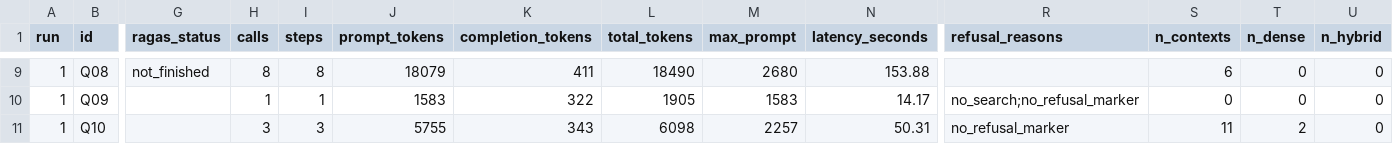
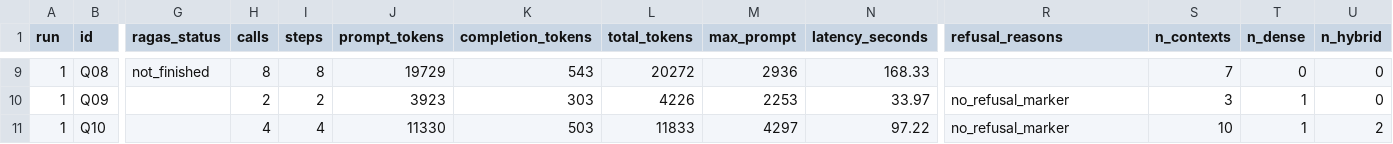
Before and after one commit to NicholasSouth/CTXH_Assistant, a CSV file: results/eval_per_question.csv, drawn as a sheet; only a part is shown, gaps mark what is left out; the diff covers the shown part only; the diff names each change by its address in the sheet, - before the commit and + after, or states it on an @@ line.

```diff
--- a/results/eval_per_question.csv
+++ b/results/eval_per_question.csv
-J9 (prompt_tokens): 18079
+J9 (prompt_tokens): 19729
-K9 (completion_tokens): 411
+K9 (completion_tokens): 543
-L9 (total_tokens): 18490
+L9 (total_tokens): 20272
-M9 (max_prompt): 2680
+M9 (max_prompt): 2936
-N9 (latency_seconds): 153.88
+N9 (latency_seconds): 168.33
-S9 (n_contexts): 6
+S9 (n_contexts): 7
-H10 (calls): 1
+H10 (calls): 2
-I10 (steps): 1
+I10 (steps): 2
-J10 (prompt_tokens): 1583
+J10 (prompt_tokens): 3923
-K10 (completion_tokens): 322
+K10 (completion_tokens): 303
-L10 (total_tokens): 1905
+L10 (total_tokens): 4226
-M10 (max_prompt): 1583
+M10 (max_prompt): 2253
-N10 (latency_seconds): 14.17
+N10 (latency_seconds): 33.97
-R10 (refusal_reasons): no_search;no_refusal_marker
+R10 (refusal_reasons): no_refusal_marker
-S10 (n_contexts): 0
+S10 (n_contexts): 3
-T10 (n_dense): 0
+T10 (n_dense): 1
-H11 (calls): 3
+H11 (calls): 4
-I11 (steps): 3
+I11 (steps): 4
-J11 (prompt_tokens): 5755
+J11 (prompt_tokens): 11330
-K11 (completion_tokens): 343
+K11 (completion_tokens): 503
-L11 (total_tokens): 6098
+L11 (total_tokens): 11833
-M11 (max_prompt): 2257
+M11 (max_prompt): 4297
-N11 (latency_seconds): 50.31
+N11 (latency_seconds): 97.22
-S11 (n_contexts): 11
+S11 (n_contexts): 10
-T11 (n_dense): 2
+T11 (n_dense): 1
-U11 (n_hybrid): 0
+U11 (n_hybrid): 2
```
Also changed, not shown: 81 edited cells elsewhere in this file, 3 other files.
